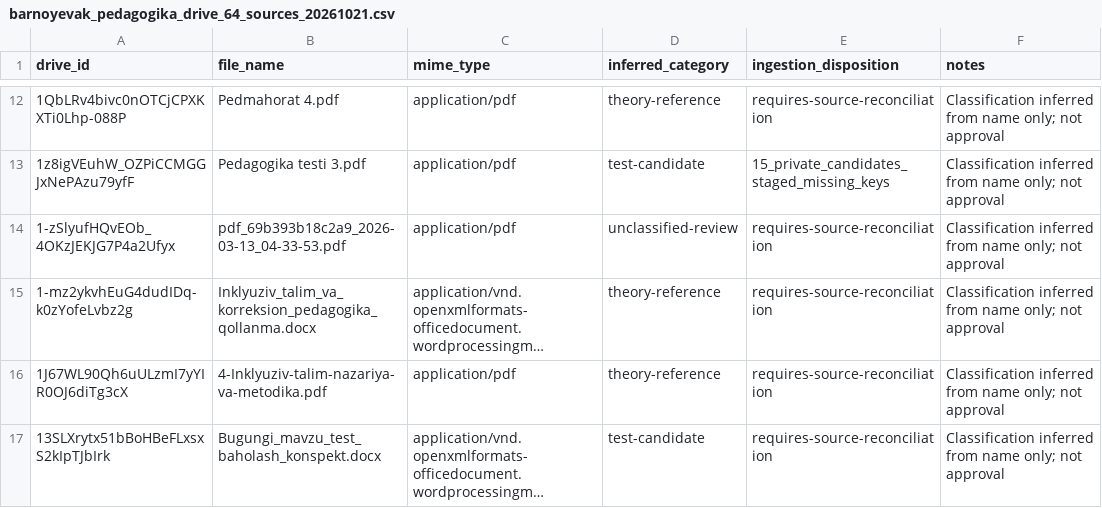
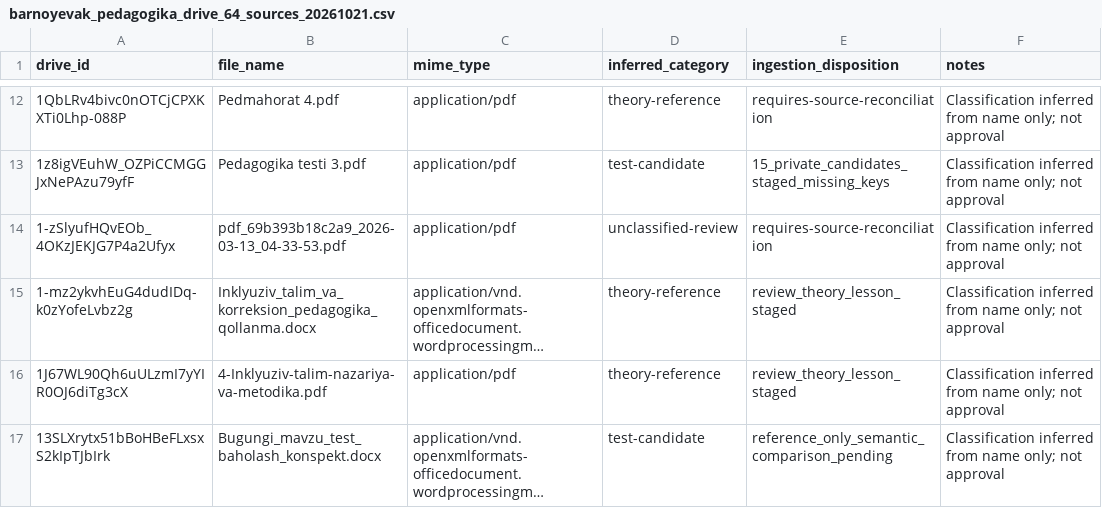
Before and after one commit to sarvar9417/attestatsiya, a CSV file: docs/manifests/barnoyevak_pedagogika_drive_64_sources_20261021.csv, drawn as a sheet; only a part is shown, gaps mark what is left out; long unchanged cells end in …; the diff covers the shown part only; the diff names each change by its address in the sheet, - before the commit and + after, or states it on an @@ line.

Commit message:
audit(pedagogy): reconcile 17 Drive sources including 30 staged tests and reference-only material [no-prod-deploy]

```diff
--- a/docs/manifests/barnoyevak_pedagogika_drive_64_sources_20261021.csv
+++ b/docs/manifests/barnoyevak_pedagogika_drive_64_sources_20261021.csv
-E15:E16 (ingestion_disposition): requires-source-reconciliation
+E15:E16 (ingestion_disposition): review_theory_lesson_staged
-E17 (ingestion_disposition): requires-source-reconciliation
+E17 (ingestion_disposition): reference_only_semantic_comparison_pending
```
Also changed, not shown: 14 edited cells elsewhere in this file.
